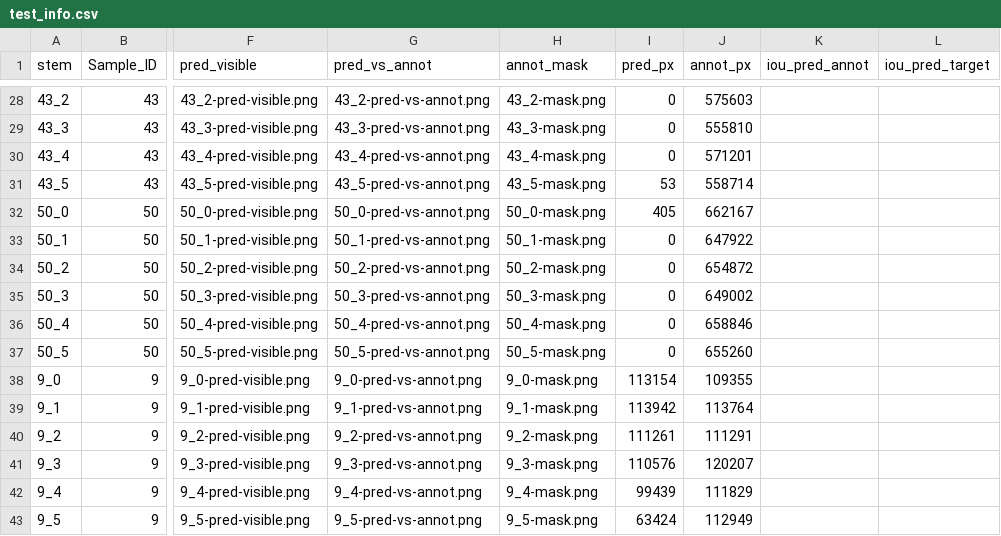
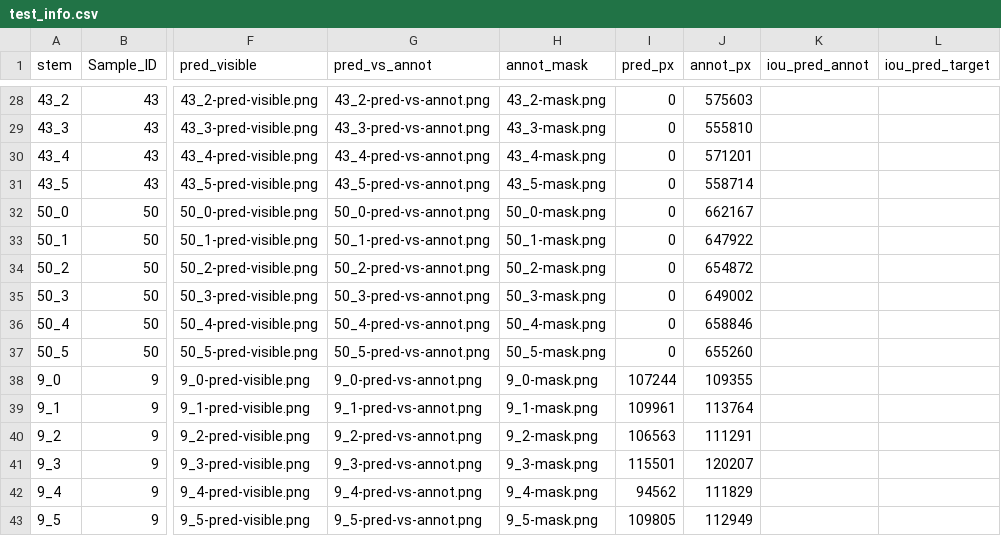
Before and after one commit to hmo-umcu/data_procedure, a CSV file: data/dev_images/dev_annot_test-prediction_results/test_predictions/test_info.csv, drawn as a sheet; only a part is shown, gaps mark what is left out; the diff covers the shown part only; the diff names each change by its address in the sheet, - before the commit and + after, or states it on an @@ line.

```diff
--- a/data/dev_images/dev_annot_test-prediction_results/test_predictions/test_info.csv
+++ b/data/dev_images/dev_annot_test-prediction_results/test_predictions/test_info.csv
-I31 (pred_px): 53
+I31 (pred_px): 0
-I32 (pred_px): 405
+I32 (pred_px): 0
-I38 (pred_px): 113154
+I38 (pred_px): 107244
-I39 (pred_px): 113942
+I39 (pred_px): 109961
-I40 (pred_px): 111261
+I40 (pred_px): 106563
-I41 (pred_px): 110576
+I41 (pred_px): 115501
-I42 (pred_px): 99439
+I42 (pred_px): 94562
-I43 (pred_px): 63424
+I43 (pred_px): 109805
```
Also changed, not shown: 22 edited cells elsewhere in this file, 50 other files.
